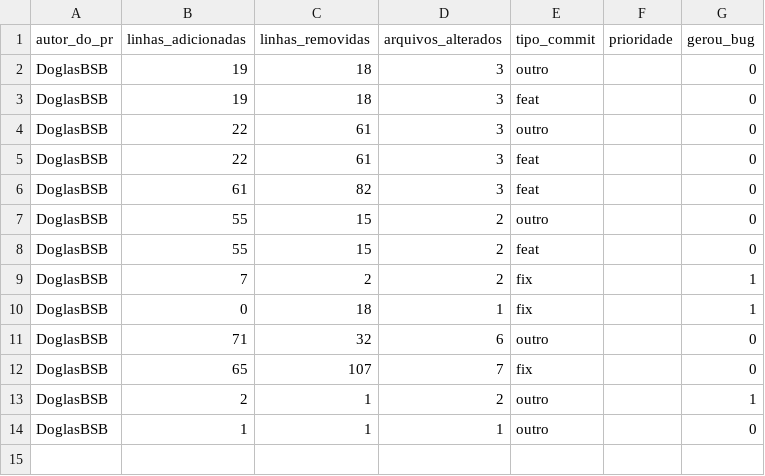
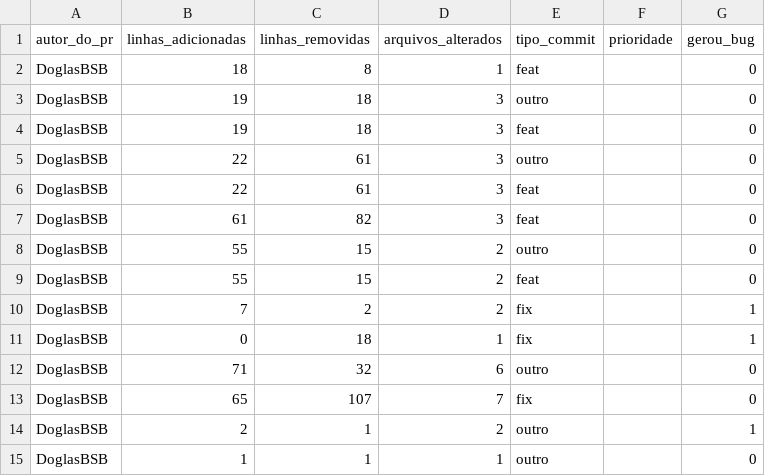
Before and after one commit to DoglasBSB/ai-workout-assistant, a CSV file: qa_pipeline/dados_treino_unificados.csv, drawn as a sheet.

```diff
--- a/qa_pipeline/dados_treino_unificados.csv
+++ b/qa_pipeline/dados_treino_unificados.csv
@@ -1,2 +1,3 @@
 autor_do_pr,linhas_adicionadas,linhas_removidas,arquivos_alterados,tipo_commit,prioridade,gerou_bug
+DoglasBSB,18,8,1,feat,,0
 DoglasBSB,19,18,3,outro,,0
```
Also changed, not shown: 1 other file.
